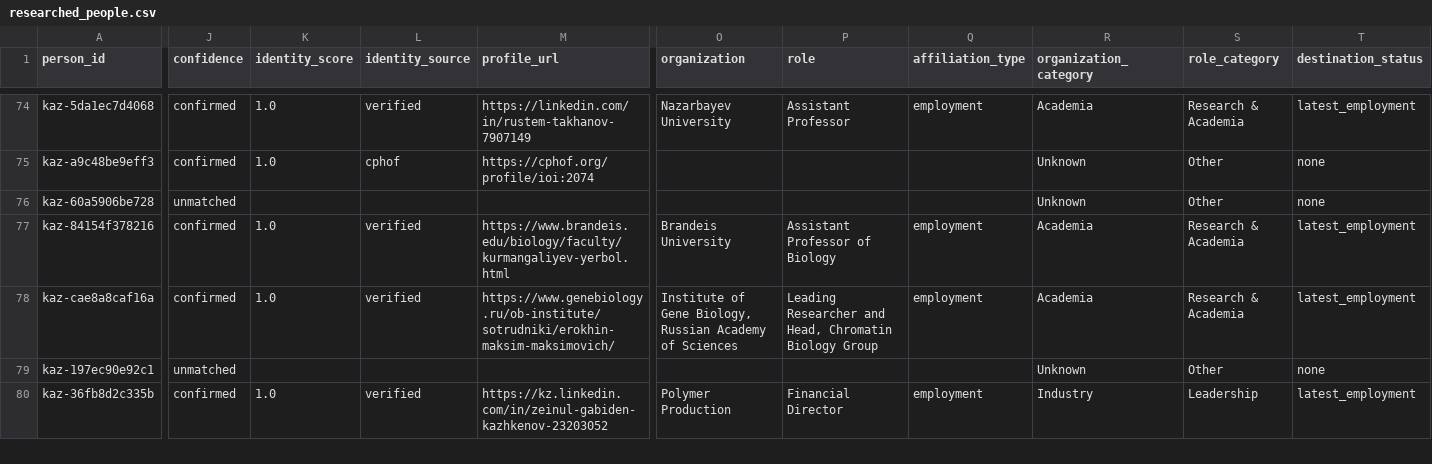
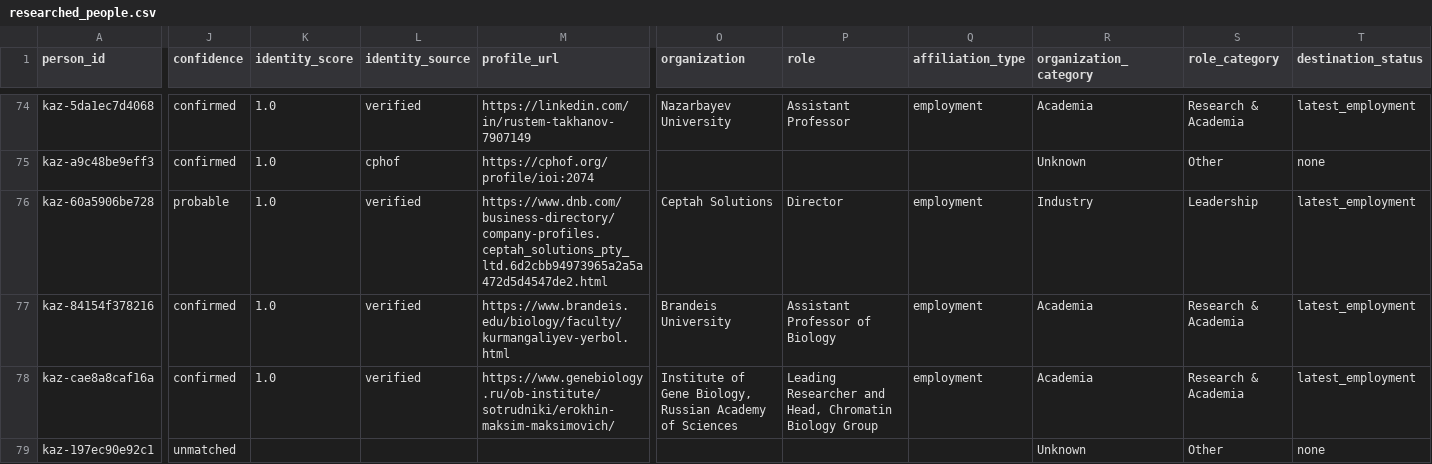
Before and after one commit to anpaure/kazakhstan-olympiad-outcomes, a CSV file: data/researched_people.csv, drawn as a sheet; only a part is shown, gaps mark what is left out; the shorter side is filled out with more unchanged rows; the diff covers the shown part only; the diff names each change by its address in the sheet, - before the commit and + after, or states it on an @@ line.

```diff
--- a/data/researched_people.csv
+++ b/data/researched_people.csv
-J76 (confidence): unmatched
+J76 (confidence): probable
-K76 (identity_score): (empty)
+K76 (identity_score): 1.0
-L76 (identity_source): (empty)
+L76 (identity_source): verified
-M76 (profile_url): (empty)
+M76 (profile_url): https://www.dnb.com/business-directory/company-profiles.ceptah_solutions_pty_ltd.6d2cbb94973965a2a5a472d5d4547de2.html
-O76 (organization): (empty)
+O76 (organization): Ceptah Solutions
-P76 (role): (empty)
+P76 (role): Director
-Q76 (affiliation_type): (empty)
+Q76 (affiliation_type): employment
-R76 (organization_category): Unknown
+R76 (organization_category): Industry
-S76 (role_category): Other
+S76 (role_category): Leadership
-T76 (destination_status): none
+T76 (destination_status): latest_employment
```
Also changed, not shown: 29 edited cells elsewhere in this file, data/audit/people.csv, data/audit/rejections.csv, 26 other files.
